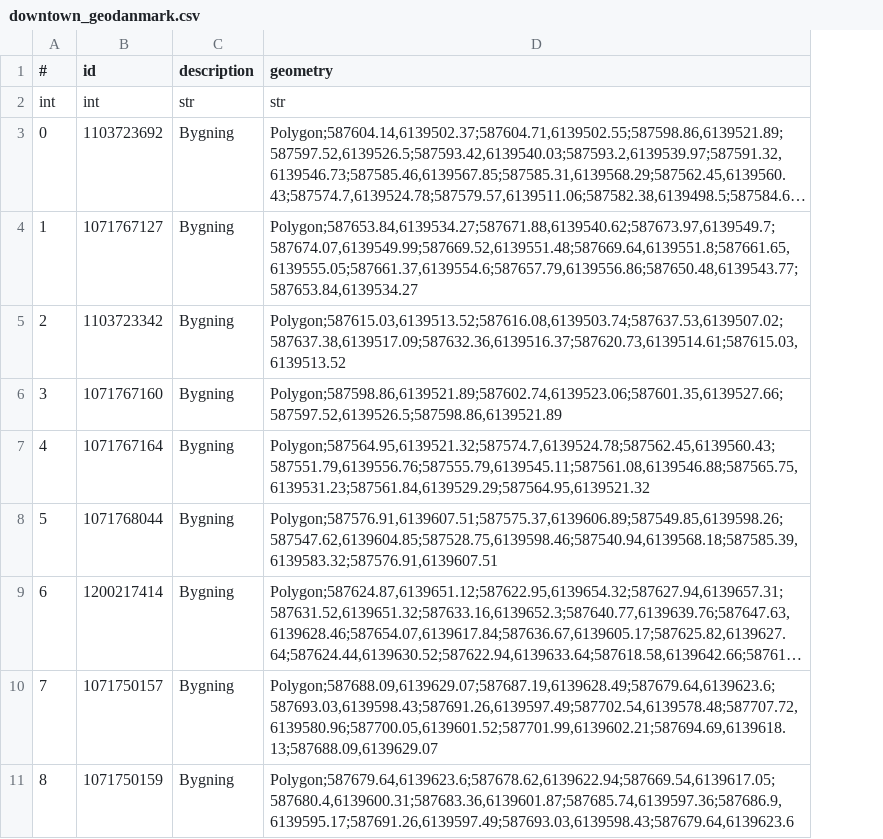
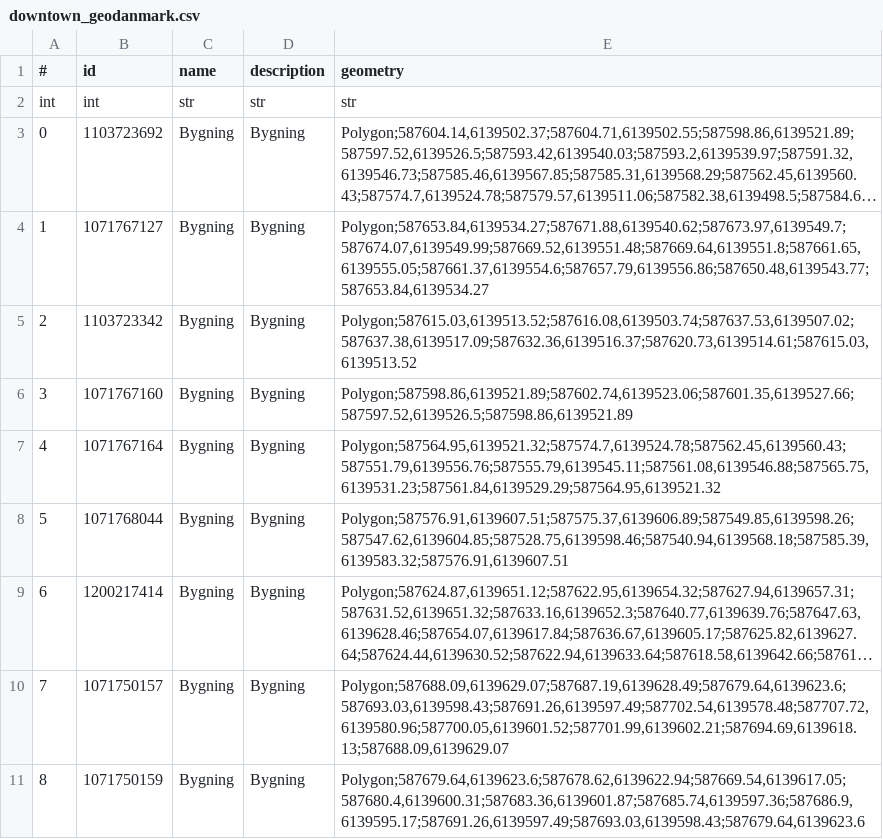
Before and after one commit to OliverVea/jayde16_olvea16_masters_2021, a CSV file: v1/files/area_data/downtown_geodanmark.csv, drawn as a sheet; only a part is shown; long unchanged cells end in …; the diff names each change by its address in the sheet, - before the commit and + after, or states it on an @@ line.

```diff
--- a/v1/files/area_data/downtown_geodanmark.csv
+++ b/v1/files/area_data/downtown_geodanmark.csv
+column C (name), rows 2-11: str | Bygning | Bygning | Bygning | Bygning | Bygning | Bygning | Bygning | Bygning | Bygning
```
Also changed, not shown: v1/files/area_data/harbor_geodanmark.csv, v1/files/area_data/park_geodanmark.csv, 5 other files.
